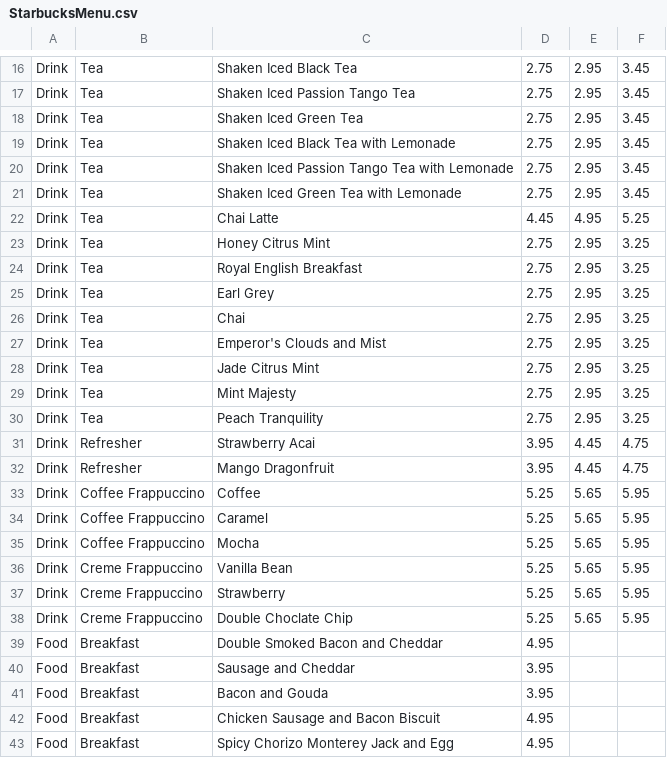
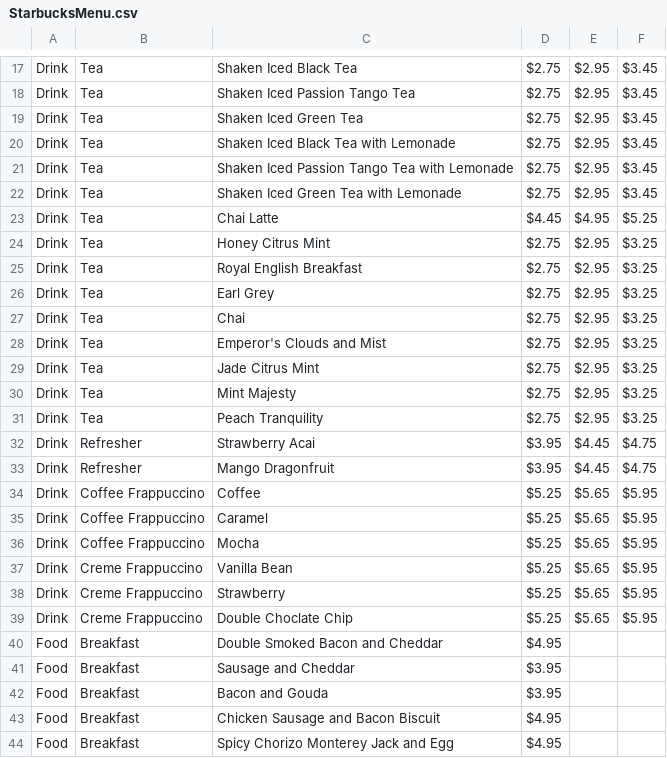
Before and after one commit to BenjWilley/Project2TeamRHO, a CSV file: StarbucksMenu.csv, drawn as a sheet; only a part is shown, gaps mark what is left out; addresses are those after the commit; the diff covers the shown part only; the diff names each change by its address in the sheet, - before the commit and + after, or states it on an @@ line.

```diff
--- a/StarbucksMenu.csv
+++ b/StarbucksMenu.csv
-D17:D22: 2.75
+D17:D22: $2.75
-E17:E22: 2.95
+E17:E22: $2.95
-F17:F22: 3.45
+F17:F22: $3.45
-D23: 4.45
+D23: $4.45
-E23: 4.95
+E23: $4.95
-F23: 5.25
+F23: $5.25
-D24:D31: 2.75
+D24:D31: $2.75
-E24:E31: 2.95
+E24:E31: $2.95
-F24:F31: 3.25
+F24:F31: $3.25
-D32:D33: 3.95
+D32:D33: $3.95
-E32:E33: 4.45
+E32:E33: $4.45
-F32:F33: 4.75
+F32:F33: $4.75
-D34:D39: 5.25
+D34:D39: $5.25
-E34:E39: 5.65
+E34:E39: $5.65
-F34:F39: 5.95
+F34:F39: $5.95
-D40: 4.95
+D40: $4.95
-D41:D42: 3.95
+D41:D42: $3.95
-D43:D44: 4.95
+D43:D44: $4.95
```
Also changed, not shown: 1 added row and 55 edited cells elsewhere in this file.
